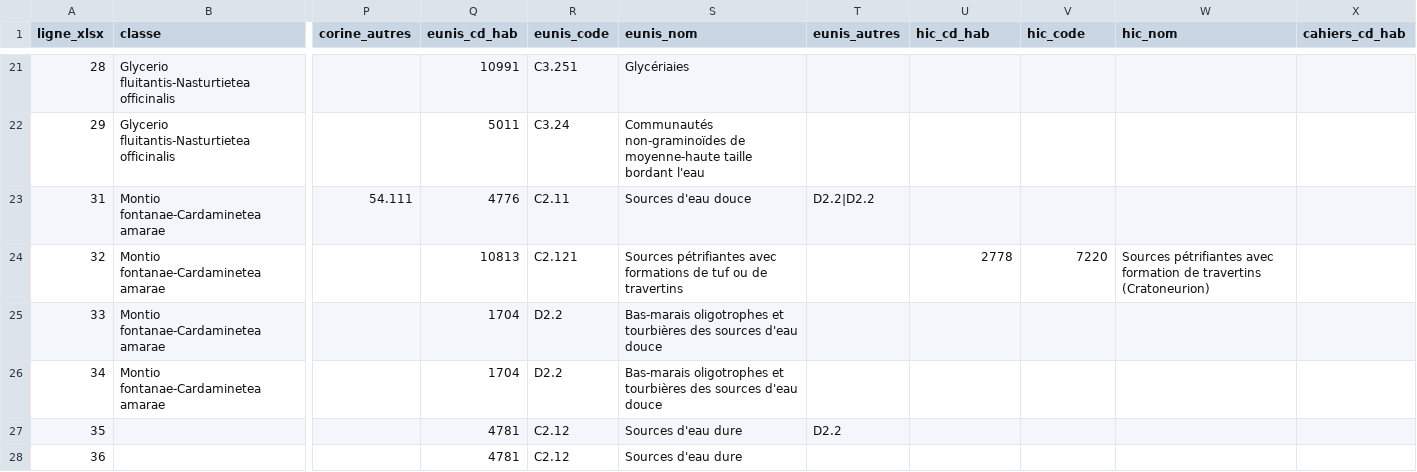
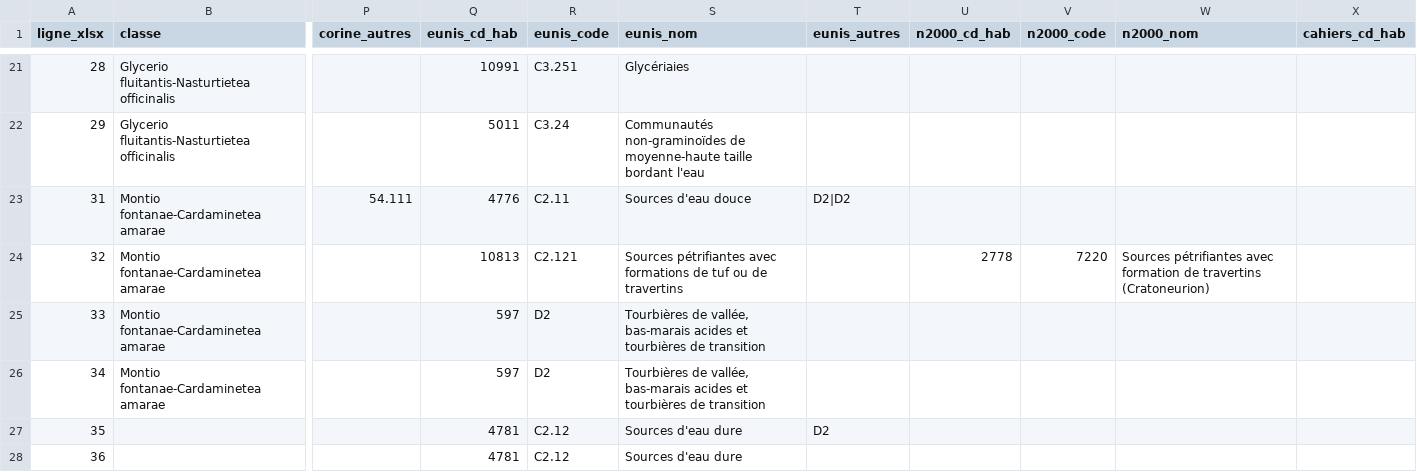
Before and after one commit to ANA-CEN-Ariege/occhab-qgis, a CSV file: resources/typologie/dictionnaire_typologie.csv, drawn as a sheet; only a part is shown, gaps mark what is left out; the diff covers the shown part only; the diff names each change by its address in the sheet, - before the commit and + after, or states it on an @@ line.

```diff
--- a/resources/typologie/dictionnaire_typologie.csv
+++ b/resources/typologie/dictionnaire_typologie.csv
-U1: hic_cd_hab
+U1: n2000_cd_hab
-V1: hic_code
+V1: n2000_code
-W1: hic_nom
+W1: n2000_nom
-T23 (eunis_autres): D2.2|D2.2
+T23 (eunis_autres): D2|D2
-Q25:Q26 (eunis_cd_hab): 1704
+Q25:Q26 (eunis_cd_hab): 597
-R25:R26 (eunis_code): D2.2
+R25:R26 (eunis_code): D2
-S25:S26 (eunis_nom): Bas-marais oligotrophes et tourbières des sources d'eau douce
+S25:S26 (eunis_nom): Tourbières de vallée, bas-marais acides et tourbières de transition
-T27 (eunis_autres): D2.2
+T27 (eunis_autres): D2
```
Also changed, not shown: 19 edited cells elsewhere in this file, 12 other files.
